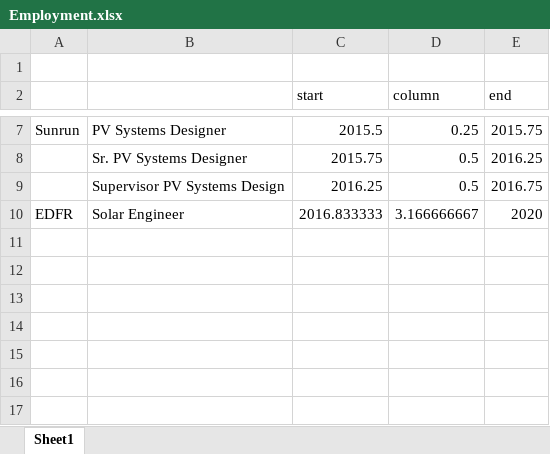
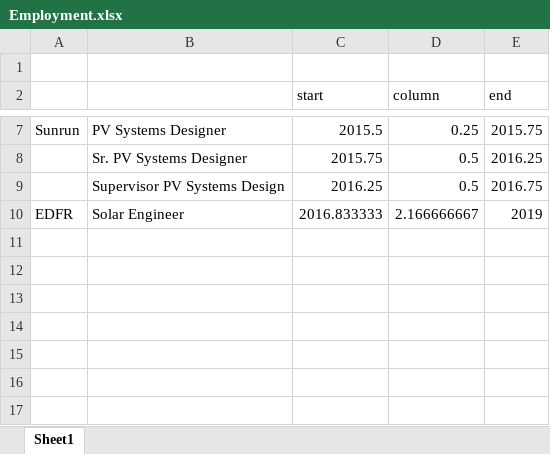
Before and after one commit to kurt-rhee/kurt-rhee.github.io, an Excel workbook: images/Employment.xlsx, sheet Sheet1, drawn as a sheet; only a part is shown, gaps mark what is left out; values as stored, in another font and other column widths than the file's, no borders; charts and pictures not drawn; the diff names each change by its address in the sheet, - before the commit and + after, or states it on an @@ line.

```diff
--- a/images/Employment.xlsx (sheet Sheet1)
+++ b/images/Employment.xlsx (sheet Sheet1)
-D10 (column): 3.166666667
+D10 (column): 2.166666667
-E10 (end): 2020
+E10 (end): 2019
```
Also changed, not shown: charts or pictures, 6 other files.
